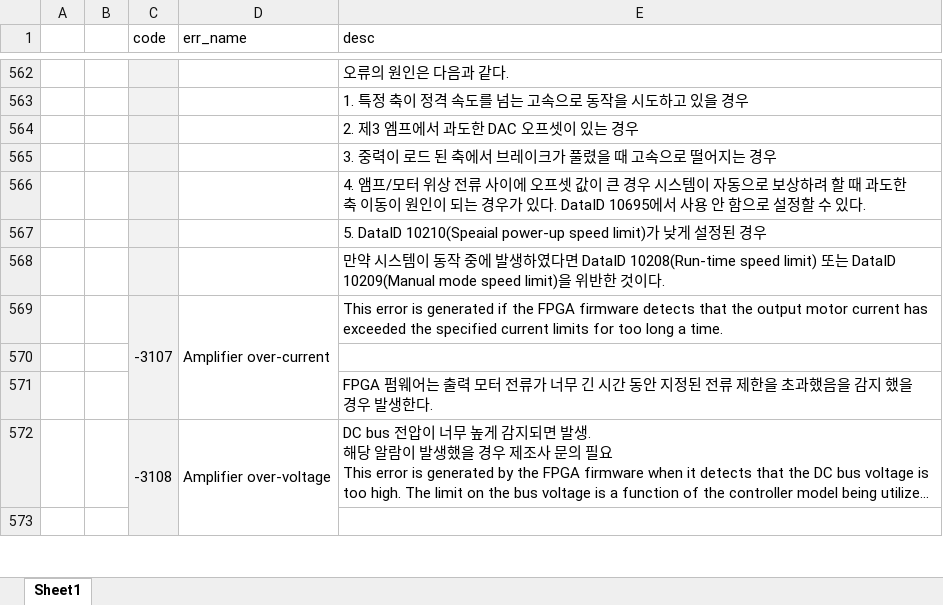
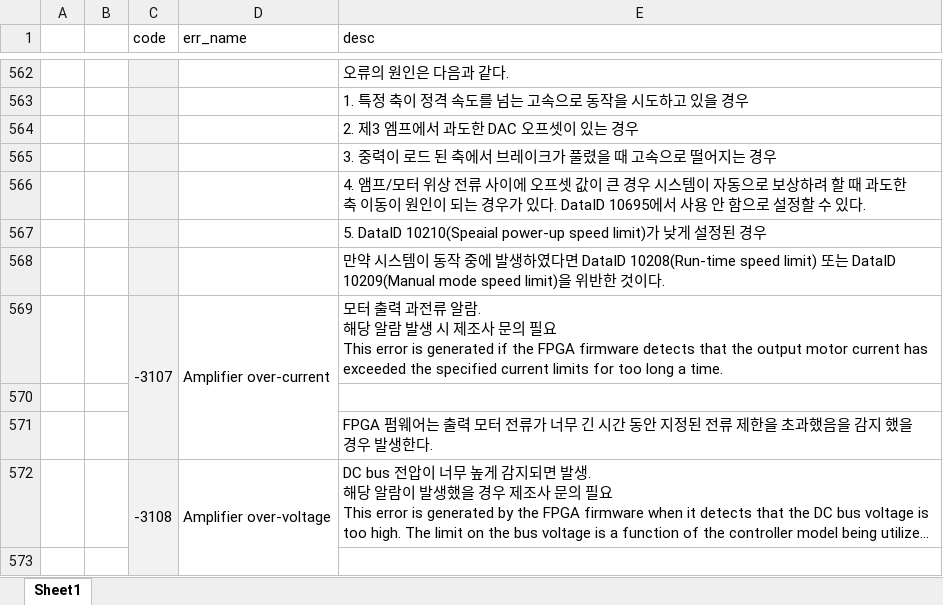
Before and after one commit to ChangHyun-Lim/kakao_error_bot, an Excel workbook: wtr_Error_Code.xlsx, sheet Sheet1, drawn as a sheet; only a part is shown, gaps mark what is left out; long unchanged cells end in …; values as stored, in another font and other column widths than the file's, no borders; ↵ is a line break in a cell; the diff covers the shown part only; the diff names each change by its address in the sheet, - before the commit and + after, or states it on an @@ line.

```diff
--- a/wtr_Error_Code.xlsx (sheet Sheet1)
+++ b/wtr_Error_Code.xlsx (sheet Sheet1)
-E569 (desc): This error…
+E569 (desc): 모터 출력 과전류 알람. ↵ 해당 알람 발생 시 제조사 문의 필요 ↵ This error…
```
Also changed, not shown: 2 added rows, 2 removed rows, 15 edited cells, cell formats and merged cells elsewhere in this sheet.
